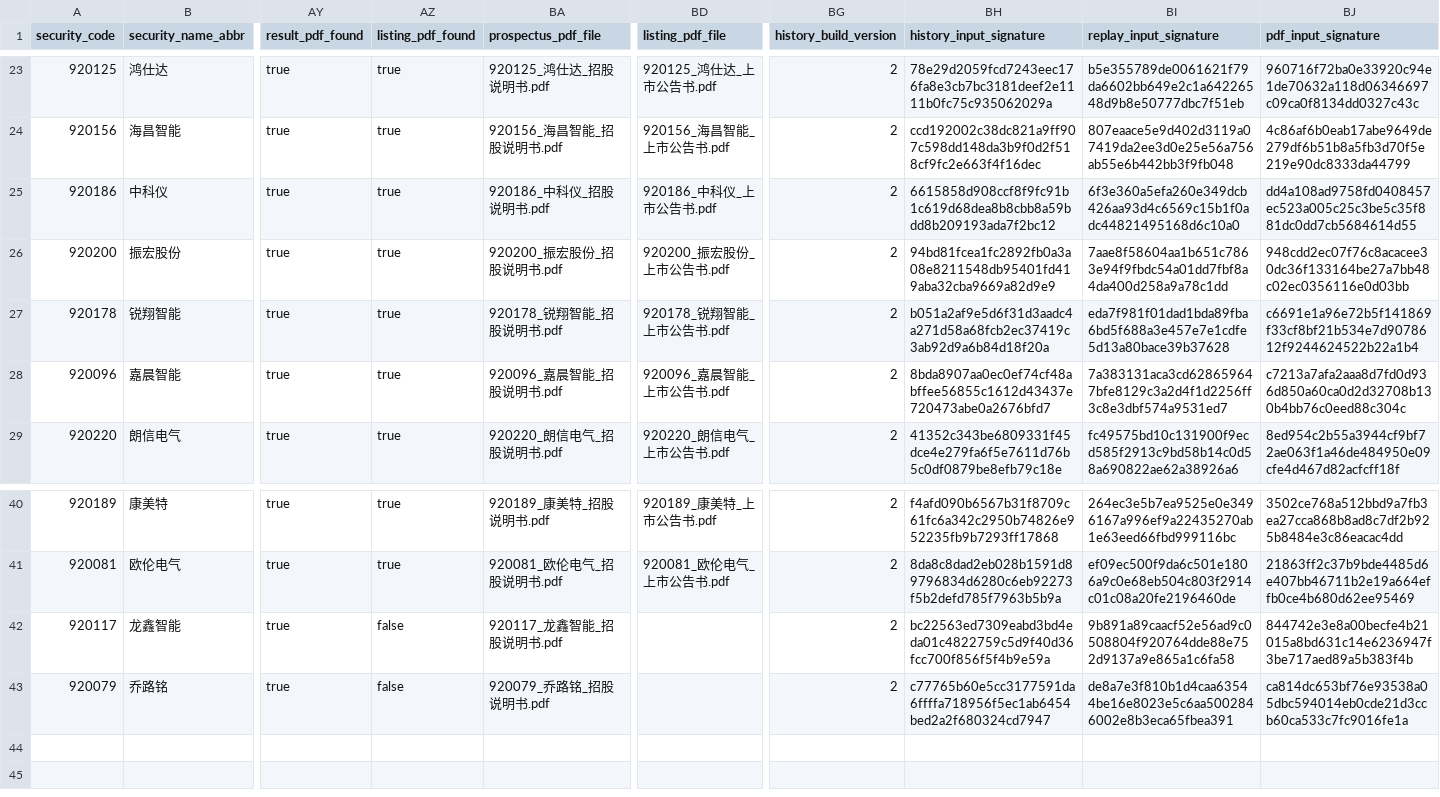
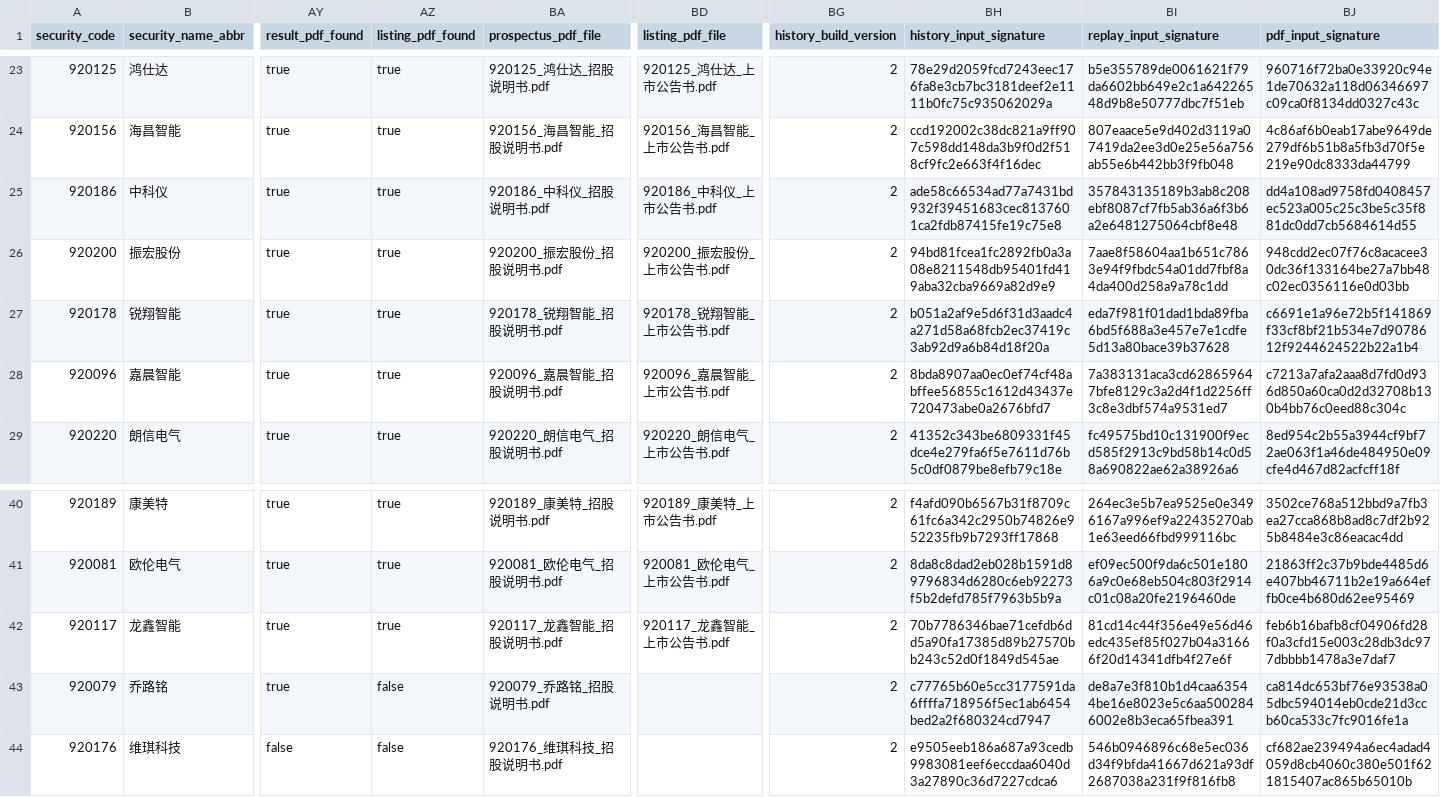
Before and after one commit to viconia828/BJ_IPO, a CSV file: data/offline_tuning/subscription_history_sample.csv, drawn as a sheet; only a part is shown, gaps mark what is left out; rows hold the shown columns only; the diff names each change by its address in the sheet, - before the commit and + after, or states it on an @@ line.

Commit message:
feat: refine account pool history validation

```diff
--- a/data/offline_tuning/subscription_history_sample.csv
+++ b/data/offline_tuning/subscription_history_sample.csv
-BH25 (history_input_signature): 6615858d908ccf8f9fc91b1c619d68dea8b8cbb8a59bdd8b209193ada7f2bc12
+BH25 (history_input_signature): ade58c66534ad77a7431bd932f39451683cec8137601ca2fdb87415fe19c75e8
-BI25 (replay_input_signature): 6f3e360a5efa260e349dcb426aa93d4c6569c15b1f0adc44821495168d6c10a0
+BI25 (replay_input_signature): 357843135189b3ab8c208ebf8087cf7fb5ab36a6f3b6a2e6481275064cbf8e48
-AZ42 (listing_pdf_found): false
+AZ42 (listing_pdf_found): true
-BD42 (listing_pdf_file): (empty)
+BD42 (listing_pdf_file): 920117_龙鑫智能_上市公告书.pdf
-BH42 (history_input_signature): bc22563ed7309eabd3bd4eda01c4822759c5d9f40d36fcc700f856f5f4b9e59a
+BH42 (history_input_signature): 70b7786346bae71cefdb6dd5a90fa17385d89b27570bb243c52d0f1849d545ae
-BI42 (replay_input_signature): 9b891a89caacf52e56ad9c0508804f920764dde88e752d9137a9e865a1c6fa58
+BI42 (replay_input_signature): 81cd14c44f356e49e56d46edc435ef85f027b04a31666f20d14341dfb4f27e6f
-BJ42 (pdf_input_signature): 844742e3e8a00becfe4b21015a8bd631c14e6236947f3be717aed89a5b383f4b
+BJ42 (pdf_input_signature): feb6b16bafb8cf04906fd28f0a3cfd15e003c28db3dc977dbbbb1478a3e7daf7
+row 44: 920176 | 维琪科技 | false | false | 920176_维琪科技_招股说明书.pdf |  | 2 | e9505eeb186a687a93cedb9983081eef6eccdaa6040d3a27890c36d7227cdca6 | 546b0946896c68e5ec036d34f9bfda41667d621a93df2687038a231f9f816fb8 | cf682ae239494a6ec4adad4059d8cb4060c380e501f621815407ac865b65010b
```
Also changed, not shown: data/offline_tuning/account_pool_history_points.csv, data/offline_tuning/subscription_ladder_labels.csv, 12 other files.
